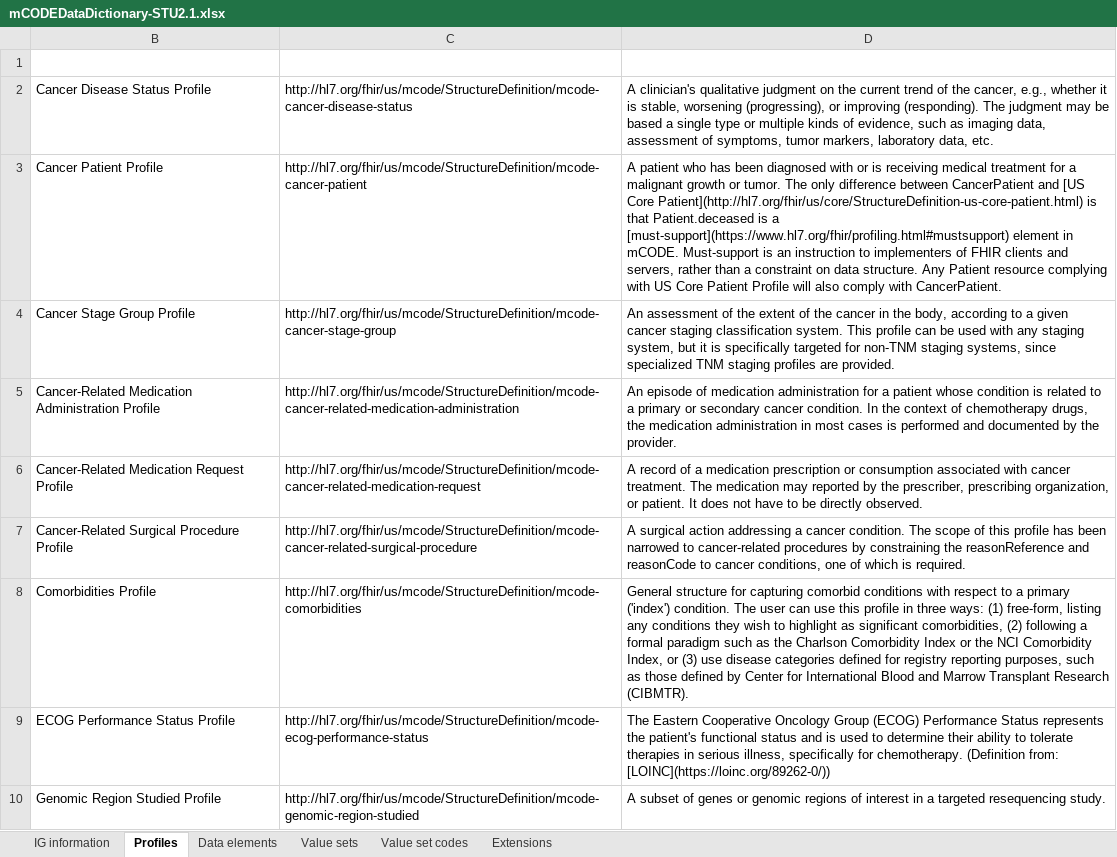
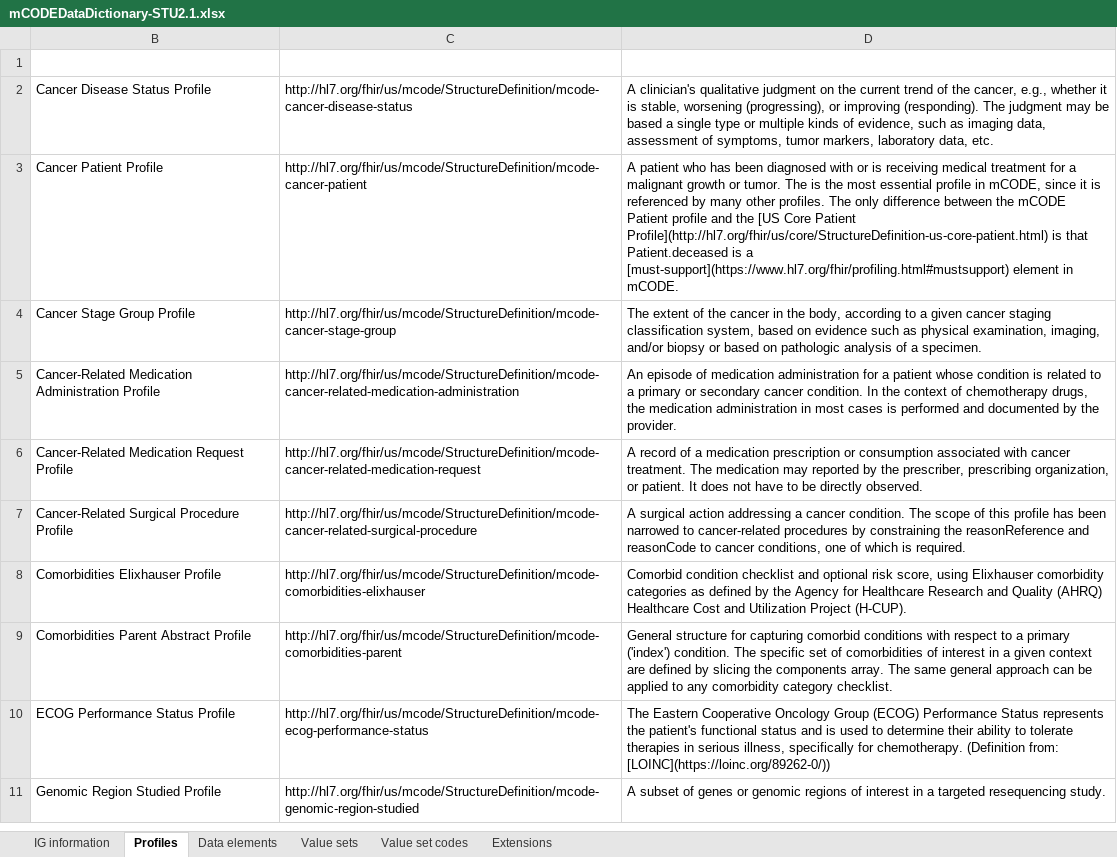
Before and after one commit to HL7/fhir-mCODE-ig, an Excel workbook: input/images/mCODEDataDictionary-STU2.1.xlsx, sheet Profiles, drawn as a sheet; only a part is shown; values as stored, in another font and other column widths than the file's, no borders; table styles not drawn; addresses are those after the commit; the diff covers the shown part only; the diff names each change by its address in the sheet, - before the commit and + after, or states it on an @@ line.

```diff
--- a/input/images/mCODEDataDictionary-STU2.1.xlsx (sheet Profiles)
+++ b/input/images/mCODEDataDictionary-STU2.1.xlsx (sheet Profiles)
-D3 (Description): …tumor. The only difference between CancerPatient and [US Core Patient](http://hl7.org/fhir/us/core/StructureDefinition-us-core-patient.html) is that Patient.deceased is a [must-support](https://www.hl7.org/fhir/profiling.html#mustsupport) element in mCODE. Must-support is an instruction to implementers of FHIR clients and servers, rather than a constraint on data structure. Any Patient resource complying with US Core Patient Profile will also comply with CancerPatient.
+D3 (Description): …tumor. The is the most essential profile in mCODE, since it is referenced by many other profiles. The only difference between the mCODE Patient profile and the [US Core Patient Profile](http://hl7.org/fhir/us/core/StructureDefinition-us-core-patient.html) is that Patient.deceased is a [must-support](https://www.hl7.org/fhir/profiling.html#mustsupport) element in mCODE.
-D4 (Description): An assessment of the extent of the cancer in the body, according to a given cancer staging classification system. This profile can be used with any staging system, but it is specifically targeted for non-TNM staging systems, since specialized TNM staging profiles are provided.
+D4 (Description): The extent of the cancer in the body, according to a given cancer staging classification system, based on evidence such as physical examination, imaging, and/or biopsy or based on pathologic analysis of a specimen.
+row 8: Comorbidities Elixhauser Profile | http://hl7.org/fhir/us/mcode/StructureDefinition/mcode-comorbidities-elixhauser | Comorbid condition checklist and optional risk score, using Elixhauser comorbidity categories as defined by the Agency for Healthcare Research and Quality (AHRQ) Healthcare Cost and Utilization Project (H-CUP).
-B9 (Title): Comorbidities Profile
+B9 (Title): Comorbidities Parent Abstract Profile
-C9 (Url): http://hl7.org/fhir/us/mcode/StructureDefinition/mcode-comorbidities
+C9 (Url): http://hl7.org/fhir/us/mcode/StructureDefinition/mcode-comorbidities-parent
-D9 (Description): …condition. The user can use this profile in three ways: (1) free-form, listing any conditions they wish to highlight as significant comorbidities, (2) following a formal paradigm such as the Charlson Comorbidity Index or the NCI Comorbidity Index, or (3) use disease categories defined for registry reporting purposes, such as those defined by Center for International Blood and Marrow Transplant Research (CIBMTR).
+D9 (Description): …condition. The specific set of comorbidities of interest in a given context are defined by slicing the components array. The same general approach can be applied to any comorbidity category checklist.
```
Also changed, not shown: 2 added rows, 2 removed rows and 3 edited cells elsewhere in this sheet, sheet Value set codes, sheet Data elements, sheet Value sets, sheet Extensions, sheet IG information, hidden cells, input/images/mCODEDataDictionary-STU2-vs-STU2.1.xlsx, 1 other file.
